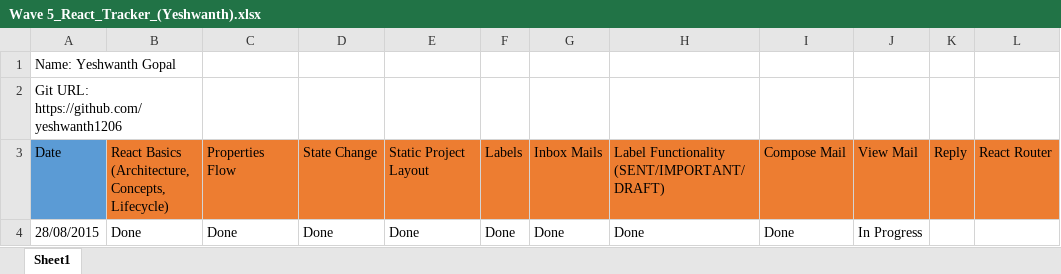
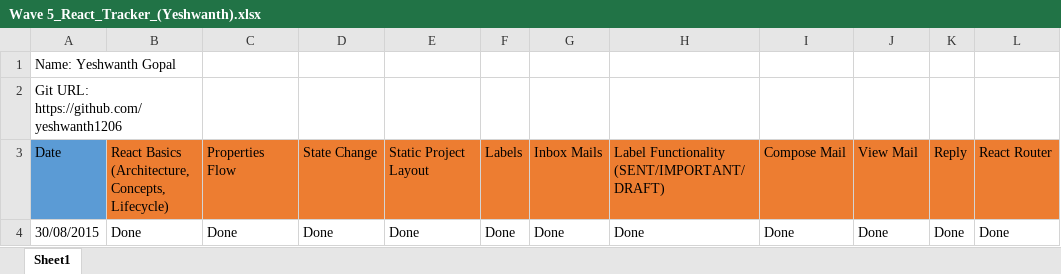
Before and after one commit to yeshwanth1206/React-js, an Excel workbook: Wave 5_React_Tracker_(Yeshwanth).xlsx, sheet Sheet1, drawn as a sheet; values as stored, in another font and other column widths than the file's, no borders; the diff names each change by its address in the sheet, - before the commit and + after, or states it on an @@ line.

Commit message:
Reactjs

```diff
--- a/Wave 5_React_Tracker_(Yeshwanth).xlsx (sheet Sheet1)
+++ b/Wave 5_React_Tracker_(Yeshwanth).xlsx (sheet Sheet1)
-A4: 28/08/2015
+A4: 30/08/2015
-J4: In Progress
+J4: Done
-K4: (empty)
+K4: Done
-L4: (empty)
+L4: Done
```
Also changed, not shown: 14 other files.
